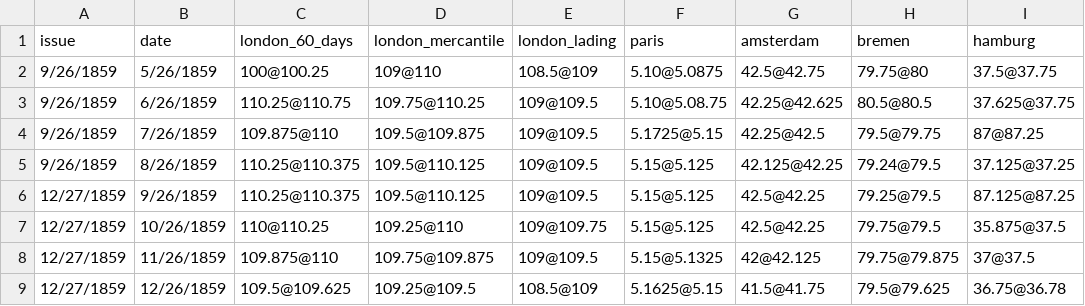
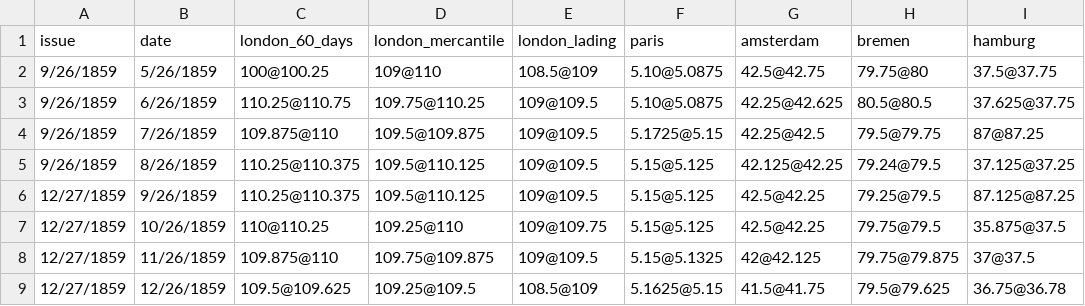
Before and after one commit to jrnold/civil_war_era_findata, a CSV file: sources/data/bankers_magazine_fx_data.csv, drawn as a sheet; only a part is shown; the diff names each change by its address in the sheet, - before the commit and + after, or states it on an @@ line.

```diff
--- a/sources/data/bankers_magazine_fx_data.csv
+++ b/sources/data/bankers_magazine_fx_data.csv
-F3 (paris): 5.10@5.08.75
+F3 (paris): 5.10@5.0875
```
Also changed, not shown: 8 other files.
